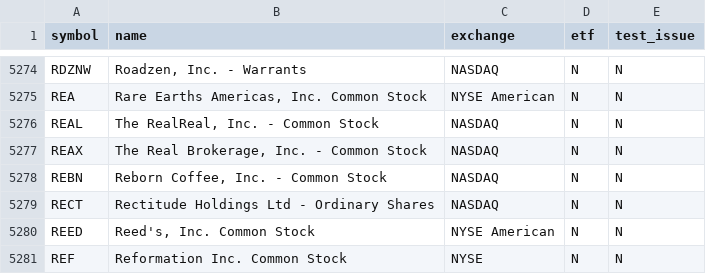
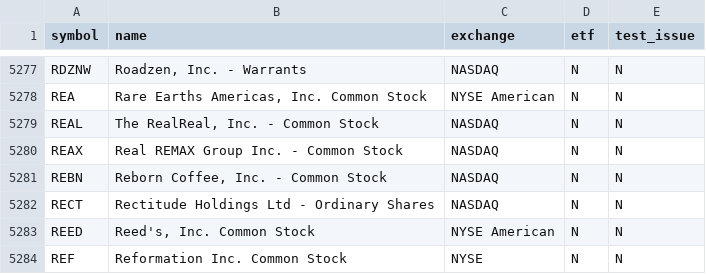
Before and after one commit to njdfan1711-cpu/Fin, a CSV file: universe.csv, drawn as a sheet; only a part is shown, gaps mark what is left out; the diff covers the shown part only.

```diff
--- a/universe.csv
+++ b/universe.csv
@@ -5276,3 +5279,3 @@ REA,"Rare Earths Americas, Inc. Common Stock",NYSE American,N,N
 REAL,"The RealReal, Inc. - Common Stock",NASDAQ,N,N
-REAX,"The Real Brokerage, Inc. - Common Stock",NASDAQ,N,N
+REAX,Real REMAX Group Inc. - Common Stock,NASDAQ,N,N
 REBN,"Reborn Coffee, Inc. - Common Stock",NASDAQ,N,N
```
Also changed, not shown: 3 added rows, 2 removed rows and 1 edited cell elsewhere in this file, eligible.csv, 5 other files.
